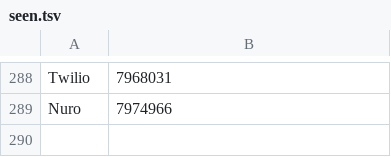
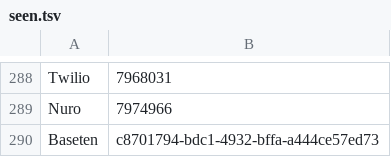
Before and after one commit to swapnilsurdi/jobscanner, a TSV file: data/seen.tsv, drawn as a sheet; only a part is shown, gaps mark what is left out; the diff names each change by its address in the sheet, - before the commit and + after, or states it on an @@ line.

```diff
--- a/data/seen.tsv
+++ b/data/seen.tsv
+row 290: Baseten | c8701794-bdc1-4932-bffa-a444ce57ed73
```
Also changed, not shown: 5 other files.
